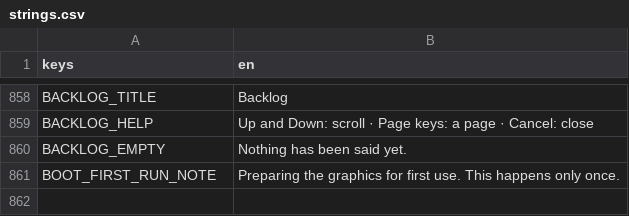
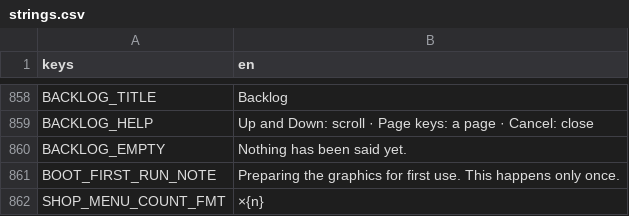
Before and after one commit to LeviticusFigglebottom/ClaudalFantasyX, a CSV file: game/data/loc/strings.csv, drawn as a sheet; only a part is shown, gaps mark what is left out.

```diff
--- a/game/data/loc/strings.csv
+++ b/game/data/loc/strings.csv
@@ -861 +861,2 @@ BACKLOG_EMPTY,Nothing has been said yet.
 BOOT_FIRST_RUN_NOTE,Preparing the graphics for first use. This happens only once.
+SHOP_MENU_COUNT_FMT,×{n}
```
Also changed, not shown: 9 other files.
